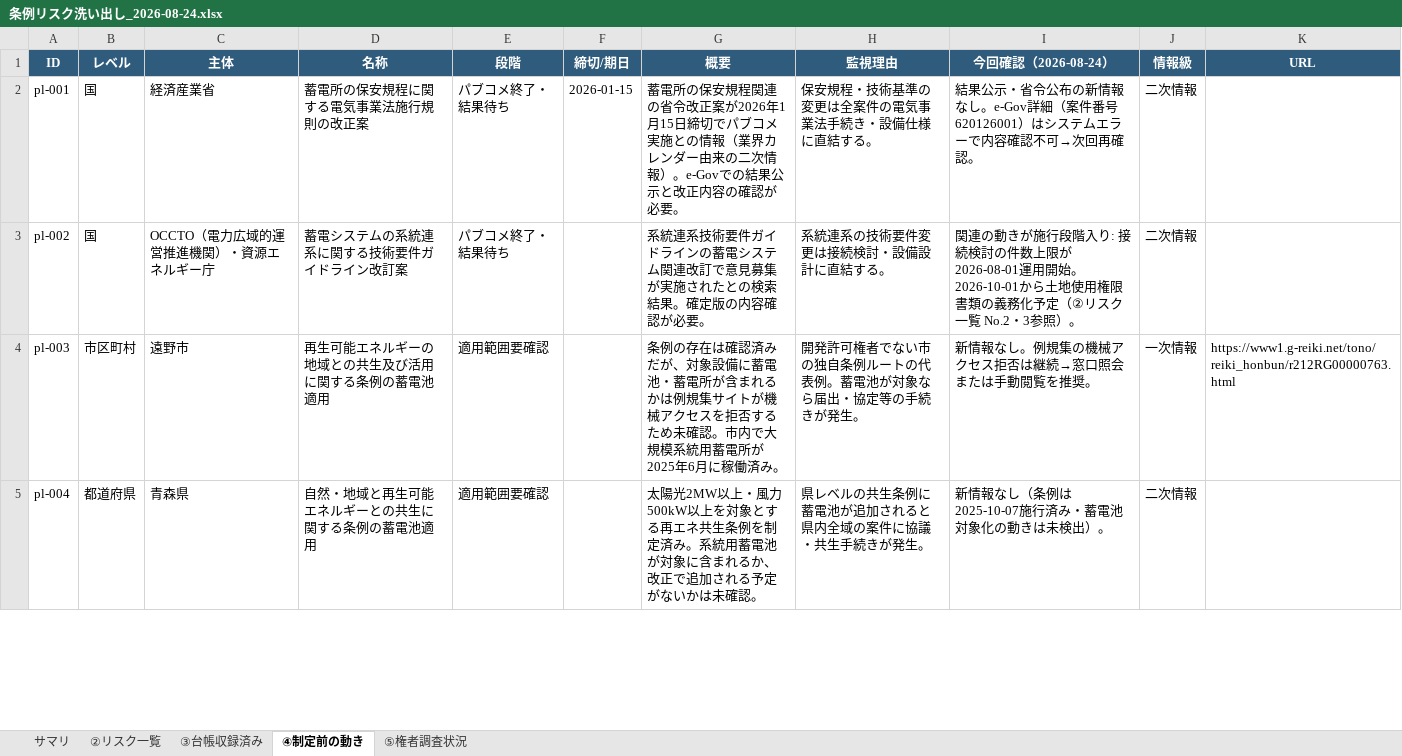
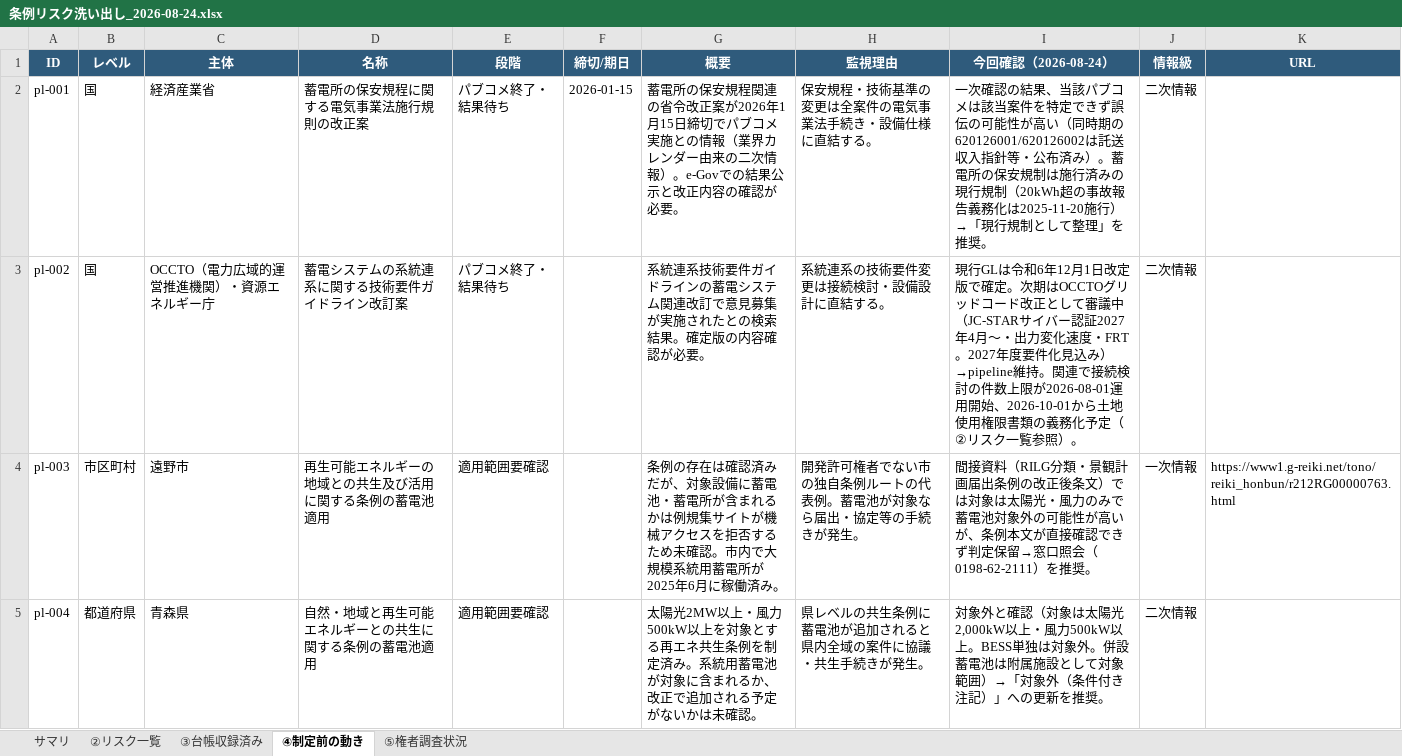
Before and after one commit to yonomotozumi-spec/battery-storage-dd, an Excel workbook: docs/条例リスク洗い出し_2026-08-24.xlsx, sheet ④制定前の動き, drawn as a sheet; only a part is shown; values as stored, in another font and other column widths than the file's, no borders; charts and pictures not drawn; the diff covers the shown part only; the diff names each change by its address in the sheet, - before the commit and + after, or states it on an @@ line.

```diff
--- a/docs/条例リスク洗い出し_2026-08-24.xlsx (sheet ④制定前の動き)
+++ b/docs/条例リスク洗い出し_2026-08-24.xlsx (sheet ④制定前の動き)
-I2 (今回確認（2026-08-24）): 結果公示・省令公布の新情報なし。e-Gov詳細（案件番号620126001）はシステムエラーで内容確認不可→次回再確認。
+I2 (今回確認（2026-08-24）): 一次確認の結果、当該パブコメは該当案件を特定できず誤伝の可能性が高い（同時期の620126001/620126002は託送収入指針等・公布済み）。蓄電所の保安規制は施行済みの現行規制（20kWh超の事故報告義務化は2025-11-20施行）→「現行規制として整理」を推奨。
-I3 (今回確認（2026-08-24）): 関連の動きが施行段階入り: 接続検討の件数上限が2026-08-01運用開始。2026-10-01から土地使用権限書類の義務化予定（②リスク一覧 No.2・3参照）。
+I3 (今回確認（2026-08-24）): 現行GLは令和6年12月1日改定版で確定。次期はOCCTOグリッドコード改正として審議中（JC-STARサイバー認証2027年4月〜・出力変化速度・FRT。2027年度要件化見込み）→pipeline維持。関連で接続検討の件数上限が2026-08-01運用開始、2026-10-01から土地使用権限書類の義務化予定（②リスク一覧参照）。
-I4 (今回確認（2026-08-24）): 新情報なし。例規集の機械アクセス拒否は継続→窓口照会または手動閲覧を推奨。
+I4 (今回確認（2026-08-24）): 間接資料（RILG分類・景観計画届出条例の改正後条文）では対象は太陽光・風力のみで蓄電池対象外の可能性が高いが、条例本文が直接確認できず判定保留→窓口照会（0198-62-2111）を推奨。
-I5 (今回確認（2026-08-24）): 新情報なし（条例は2025-10-07施行済み・蓄電池対象化の動きは未検出）。
+I5 (今回確認（2026-08-24）): 対象外と確認（対象は太陽光2,000kW以上・風力500kW以上。BESS単独は対象外。併設蓄電池は附属施設として対象範囲）→「対象外（条件付き注記）」への更新を推奨。
```
Also changed, not shown: 3 edited cells elsewhere in this sheet, sheet ②リスク一覧, sheet サマリ.
